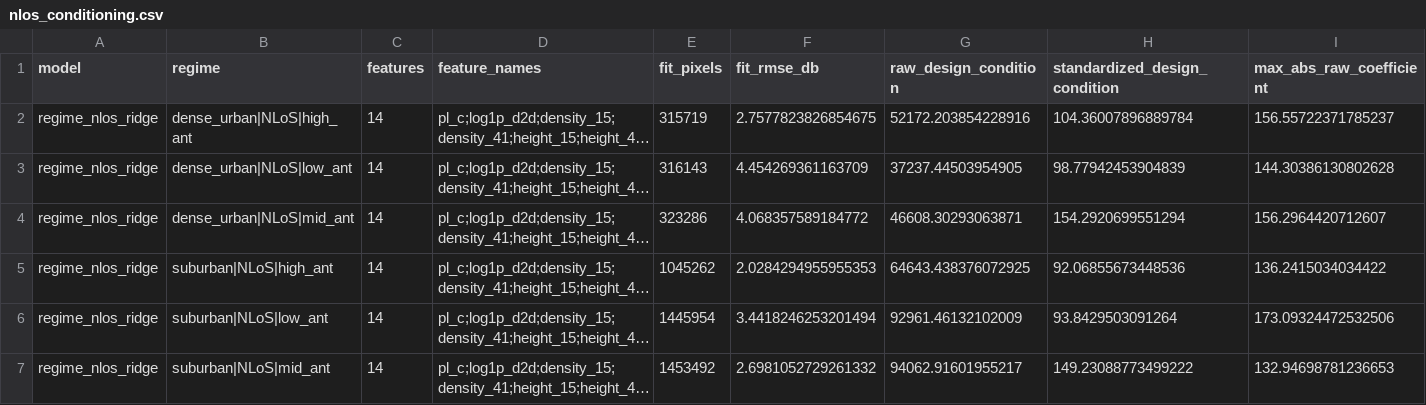
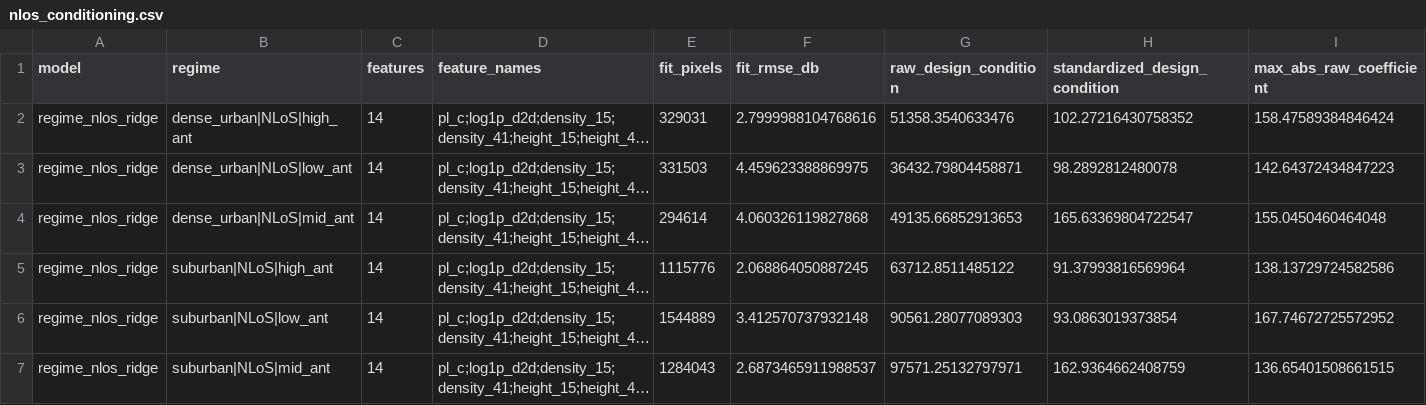
Before and after one commit to unworthyzeus/papers_tfg, a CSV file: experiments/itu_topology_building_max_ablation/results/two_ray_itu3_building_max/nlos_conditioning.csv, drawn as a sheet; only a part is shown; long unchanged cells end in …; the diff covers the shown part only; the diff names each change by its address in the sheet, - before the commit and + after, or states it on an @@ line.

```diff
--- a/experiments/itu_topology_building_max_ablation/results/two_ray_itu3_building_max/nlos_conditioning.csv
+++ b/experiments/itu_topology_building_max_ablation/results/two_ray_itu3_building_max/nlos_conditioning.csv
-E2 (fit_pixels): 315719
+E2 (fit_pixels): 329031
-F2 (fit_rmse_db): 2.7577823826854675
+F2 (fit_rmse_db): 2.7999988104768616
-G2 (raw_design_condition): 52172.203854228916
+G2 (raw_design_condition): 51358.3540633476
-H2 (standardized_design_condition): 104.36007896889784
+H2 (standardized_design_condition): 102.27216430758352
-I2 (max_abs_raw_coefficient): 156.55722371785237
+I2 (max_abs_raw_coefficient): 158.47589384846424
-E3 (fit_pixels): 316143
+E3 (fit_pixels): 331503
-F3 (fit_rmse_db): 4.454269361163709
+F3 (fit_rmse_db): 4.459623388869975
-G3 (raw_design_condition): 37237.44503954905
+G3 (raw_design_condition): 36432.79804458871
-H3 (standardized_design_condition): 98.77942453904839
+H3 (standardized_design_condition): 98.2892812480078
-I3 (max_abs_raw_coefficient): 144.30386130802628
+I3 (max_abs_raw_coefficient): 142.64372434847223
-E4 (fit_pixels): 323286
+E4 (fit_pixels): 294614
-F4 (fit_rmse_db): 4.068357589184772
+F4 (fit_rmse_db): 4.060326119827868
-G4 (raw_design_condition): 46608.30293063871
+G4 (raw_design_condition): 49135.66852913653
-H4 (standardized_design_condition): 154.2920699551294
+H4 (standardized_design_condition): 165.63369804722547
-I4 (max_abs_raw_coefficient): 156.2964420712607
+I4 (max_abs_raw_coefficient): 155.0450460464048
-E5 (fit_pixels): 1045262
+E5 (fit_pixels): 1115776
-F5 (fit_rmse_db): 2.0284294955955353
+F5 (fit_rmse_db): 2.068864050887245
-G5 (raw_design_condition): 64643.438376072925
+G5 (raw_design_condition): 63712.8511485122
-H5 (standardized_design_condition): 92.06855673448536
+H5 (standardized_design_condition): 91.37993816569964
-I5 (max_abs_raw_coefficient): 136.2415034034422
+I5 (max_abs_raw_coefficient): 138.13729724582586
-E6 (fit_pixels): 1445954
+E6 (fit_pixels): 1544889
-F6 (fit_rmse_db): 3.4418246253201494
+F6 (fit_rmse_db): 3.412570737932148
-G6 (raw_design_condition): 92961.46132102009
+G6 (raw_design_condition): 90561.28077089303
-H6 (standardized_design_condition): 93.8429503091264
+H6 (standardized_design_condition): 93.0863019373854
-I6 (max_abs_raw_coefficient): 173.09324472532506
+I6 (max_abs_raw_coefficient): 167.74672725572952
-E7 (fit_pixels): 1453492
+E7 (fit_pixels): 1284043
-F7 (fit_rmse_db): 2.6981052729261332
+F7 (fit_rmse_db): 2.6873465911988537
-G7 (raw_design_condition): 94062.91601955217
+G7 (raw_design_condition): 97571.25132797971
-H7 (standardized_design_condition): 149.23088773499222
+H7 (standardized_design_condition): 162.9364662408759
-I7 (max_abs_raw_coefficient): 132.94698781236653
+I7 (max_abs_raw_coefficient): 136.65401508661515
```
Also changed, not shown: 15 edited cells elsewhere in this file, experiments/itu_topology_building_max_ablation/results/extended_nlos_ablations/component_ablation_metrics.csv, experiments/itu_topology_building_max_ablation/results/radial_only_itu3_building_max/official_test_height_metrics.csv, 37 other files.
